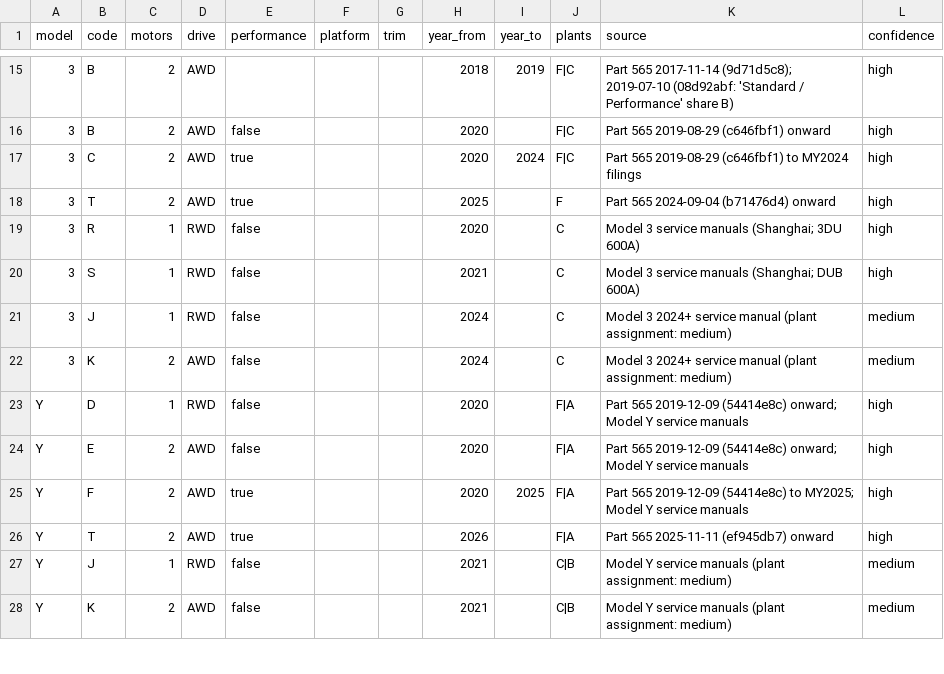
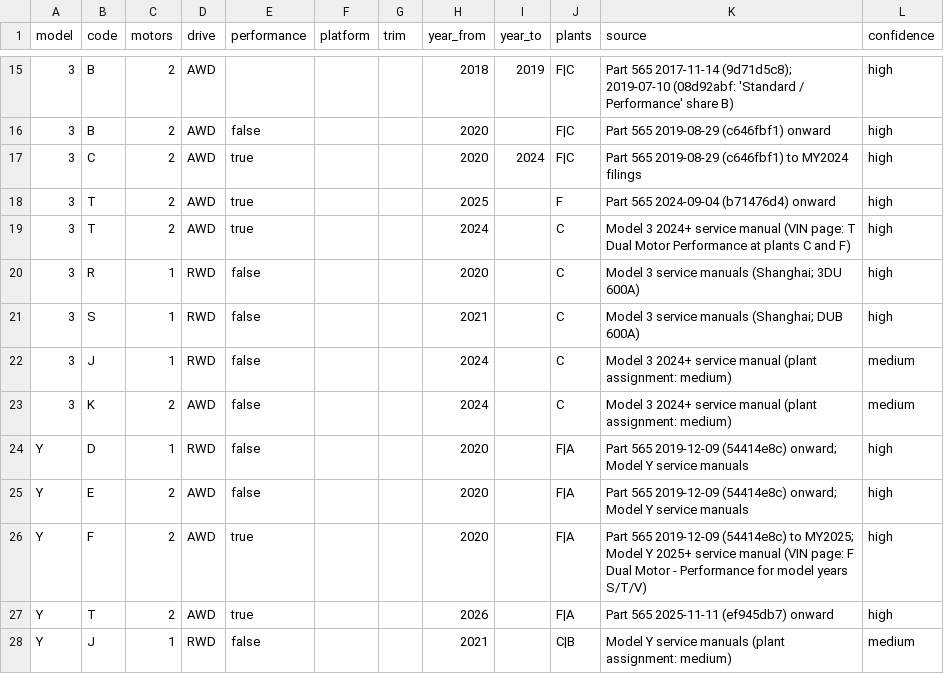
Before and after one commit to skittles-fivem/Sentry-Mate, a CSV file: crates/model/data/vehicle/vin_motor.csv, drawn as a sheet; only a part is shown, gaps mark what is left out; the shorter side is filled out with more unchanged rows; addresses are those after the commit; the diff names each change by its address in the sheet, - before the commit and + after, or states it on an @@ line.

```diff
--- a/crates/model/data/vehicle/vin_motor.csv
+++ b/crates/model/data/vehicle/vin_motor.csv
+row 19: 3 | T | 2 | AWD | true |  |  | 2024 |  | C | Model 3 2024+ service manual (VIN page: T Dual Motor Performance at plants C and F) | high
-I26 (year_to): 2025
+I26 (year_to): (empty)
-K26 (source): …Model Y service manuals
+K26 (source): …Model Y 2025+ service manual (VIN page: F Dual Motor - Performance for model years S/T/V)
```
Also changed, not shown: crates/model/data/vehicle/trim_can.csv, crates/model/data/vehicle/wheels.csv, 12 other files.
